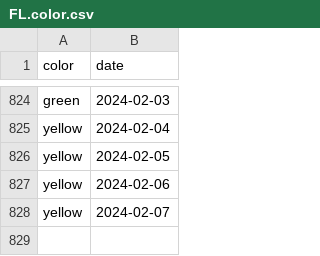
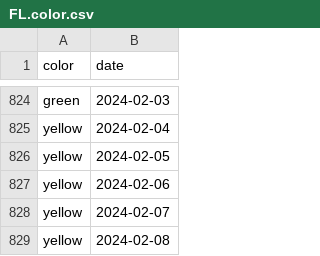
Before and after one commit to shibaji7/SD_RT_SWF_Monitoring, a CSV file: assets/data/FL.color.csv, drawn as a sheet; only a part is shown, gaps mark what is left out; the diff names each change by its address in the sheet, - before the commit and + after, or states it on an @@ line.

```diff
--- a/assets/data/FL.color.csv
+++ b/assets/data/FL.color.csv
+row 829: yellow | 2024-02-08
```
Also changed, not shown: assets/data/FL.2024.csv, assets/data/FL.2024_color.csv, 7 other files.
